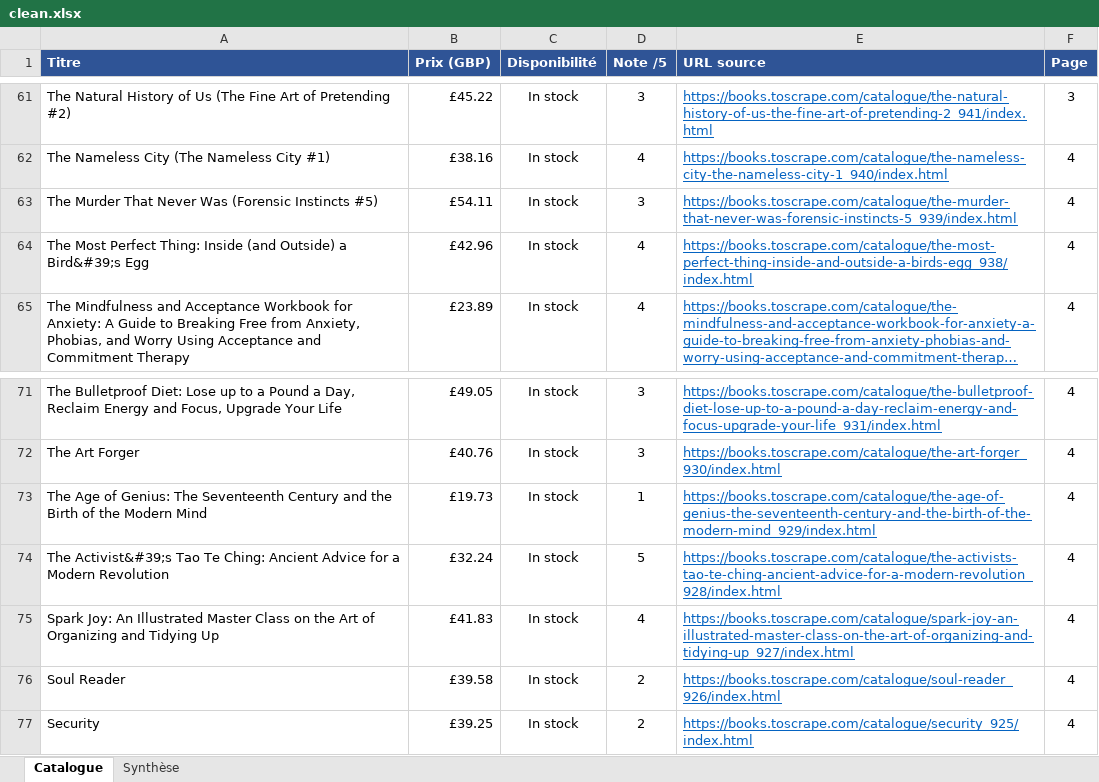
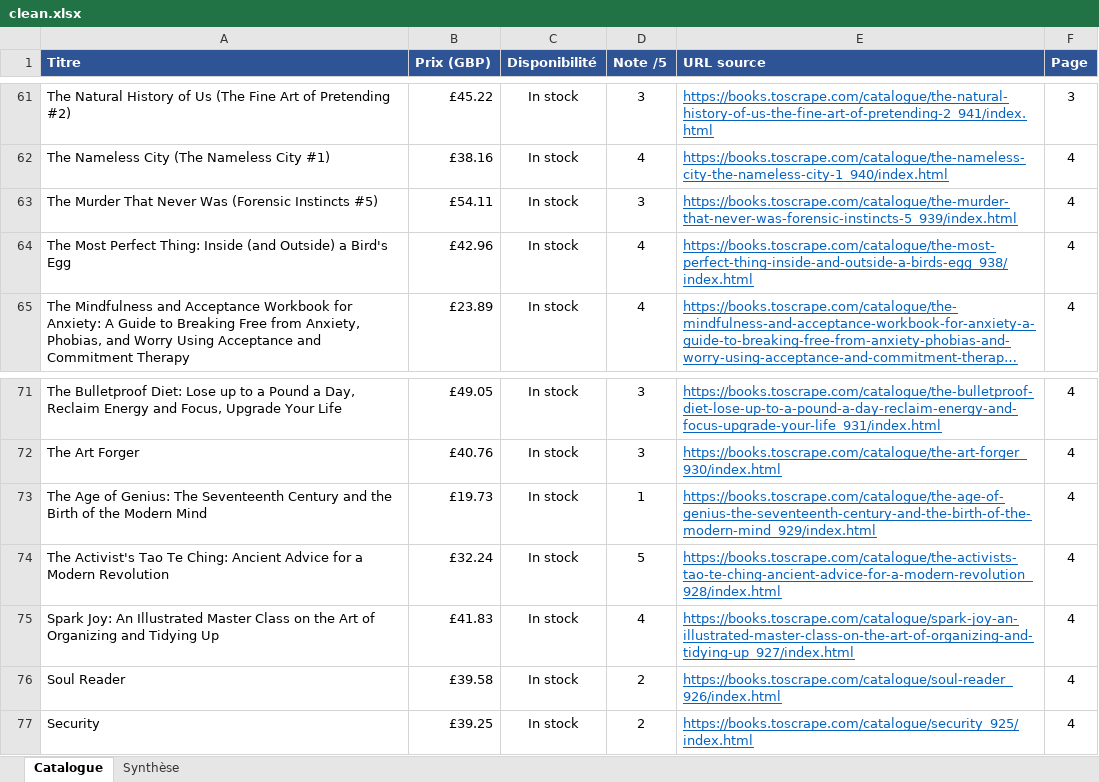
Before and after one commit to privatefr/privatefr, an Excel workbook: samples/books-demo/clean.xlsx, sheet Catalogue, drawn as a sheet; only a part is shown, gaps mark what is left out; long unchanged cells end in …; values as stored, in another font and other column widths than the file's, no borders; table styles not drawn; the diff covers the shown part only; the diff names each change by its address in the sheet, - before the commit and + after, or states it on an @@ line.

Commit message:
fix: décodage des entités HTML dans les titres

```diff
--- a/samples/books-demo/clean.xlsx (sheet Catalogue)
+++ b/samples/books-demo/clean.xlsx (sheet Catalogue)
-A64 (Titre): …Outside) a Bird&#39;s Egg
+A64 (Titre): …Outside) a Bird's Egg
-A74 (Titre): The Activist&#39;s Tao Te…
+A74 (Titre): The Activist's Tao Te…
```
Also changed, not shown: 7 edited cells elsewhere in this sheet.
